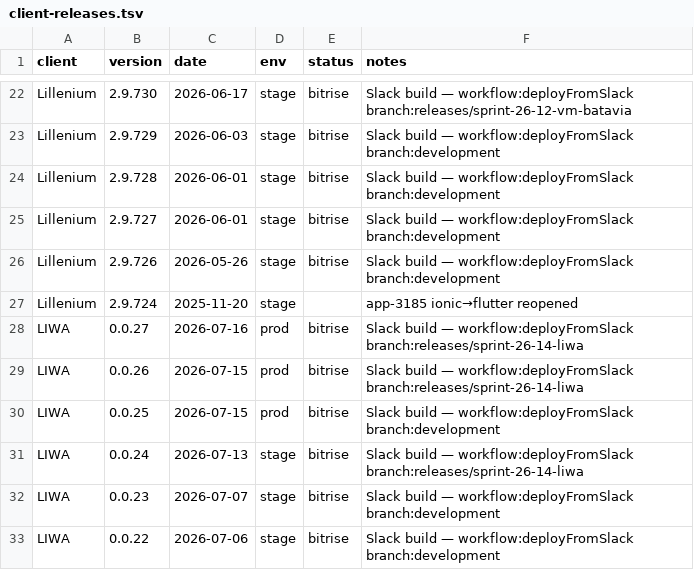
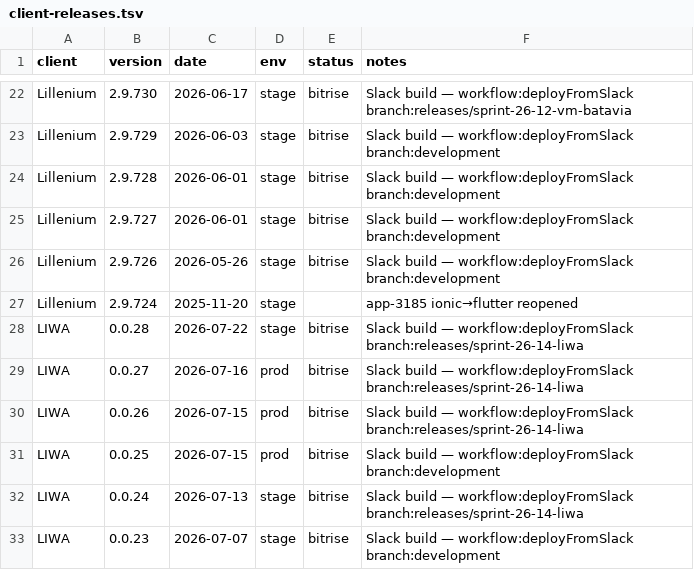
Before and after one commit to dayerdl/slack-bitrise-build-trigger, a TSV file: data/client-releases.tsv, drawn as a sheet; only a part is shown, gaps mark what is left out; the shorter side is filled out with more unchanged rows.

Commit message:
chore(releases): LIWA 0.0.28 from Bitrise trigger [slack]

```diff
--- a/data/client-releases.tsv
+++ b/data/client-releases.tsv
@@ -27,2 +27,3 @@ Lillenium	2.9.726	2026-05-26	stage	bitrise	Slack build — workflow:deployFromSl
 Lillenium	2.9.724	2025-11-20	stage		app-3185 ionic→flutter reopened
+LIWA	0.0.28	2026-07-22	stage	bitrise	Slack build — workflow:deployFromSlack branch:releases/sprint-26-14-liwa
 LIWA	0.0.27	2026-07-16	prod	bitrise	Slack build — workflow:deployFromSlack branch:releases/sprint-26-14-liwa
```
